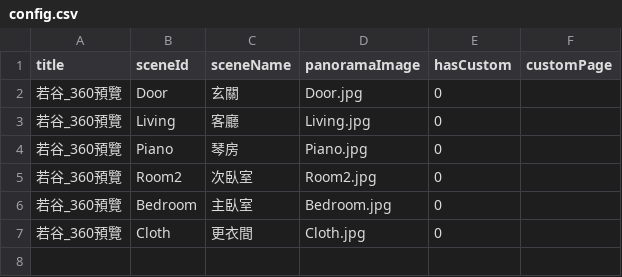
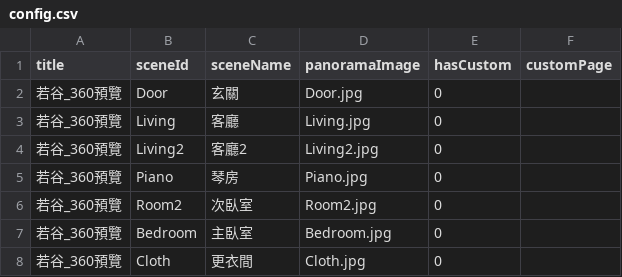
Before and after one commit to tp670tp670/spacetour-project260909, a CSV file: config.csv, drawn as a sheet; the diff names each change by its address in the sheet, - before the commit and + after, or states it on an @@ line.

Commit message:
2次更新

```diff
--- a/config.csv
+++ b/config.csv
+row 4: 若谷_360預覽 | Living2 | 客廳2 | Living2.jpg | 0
```
